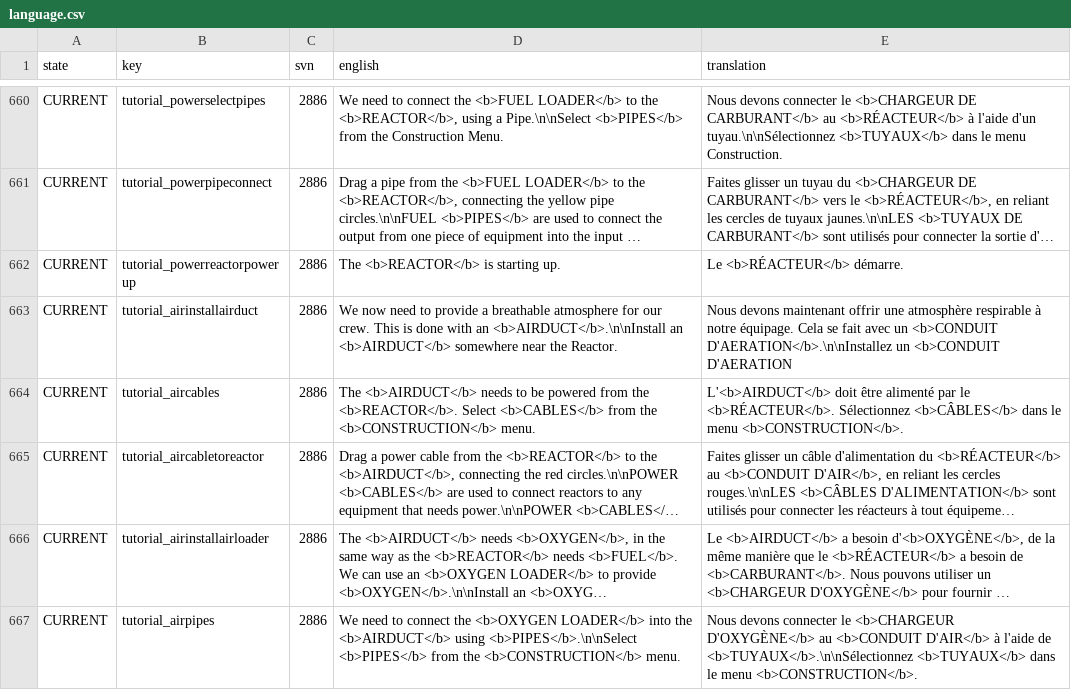
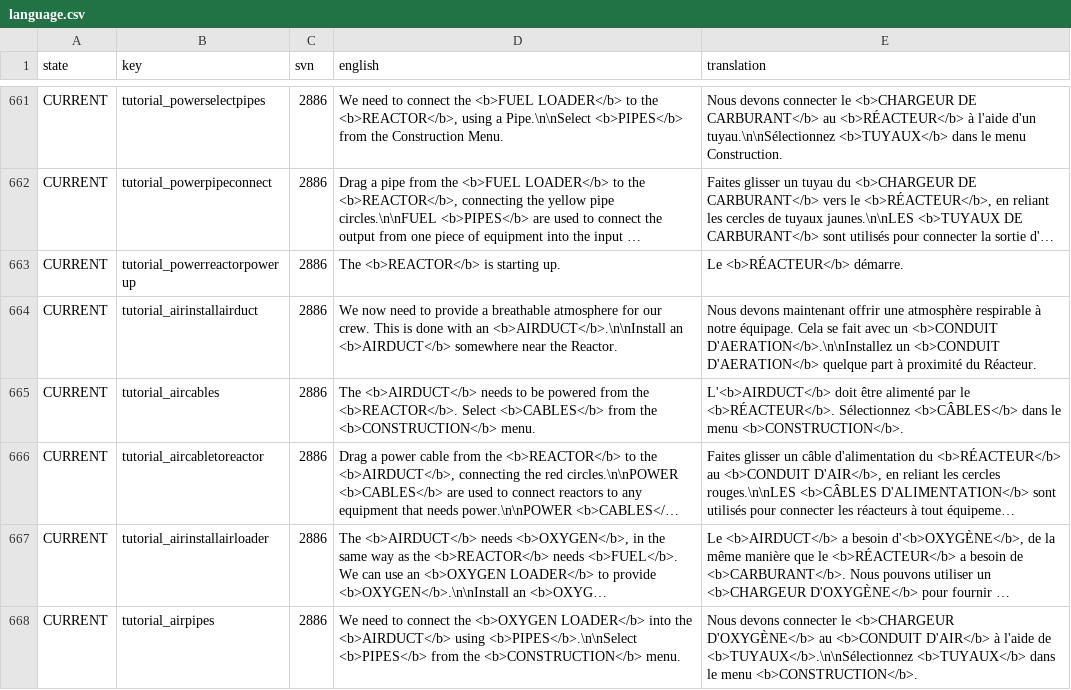
Before and after one commit to Totengeist/LastStarshipTranslations, a CSV file: latest/data/language/french/language.csv, drawn as a sheet; only a part is shown, gaps mark what is left out; long unchanged cells end in …; addresses are those after the commit; the diff covers the shown part only; the diff names each change by its address in the sheet, - before the commit and + after, or states it on an @@ line.

```diff
--- a/latest/data/language/french/language.csv
+++ b/latest/data/language/french/language.csv
-E664 (translation): …un <b>CONDUIT D'AERATION
+E664 (translation): …un <b>CONDUIT D'AERATION</b> quelque part à proximité du Réacteur.
```
Also changed, not shown: 2 added rows, 2 removed rows and 29 edited cells elsewhere in this file.
